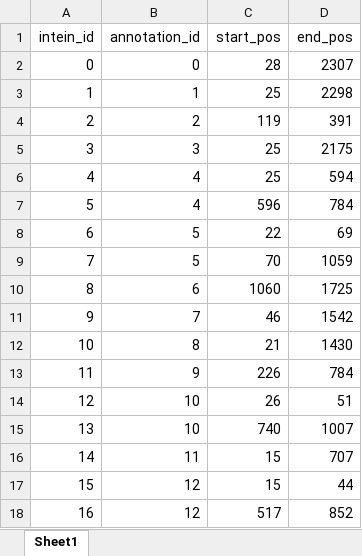
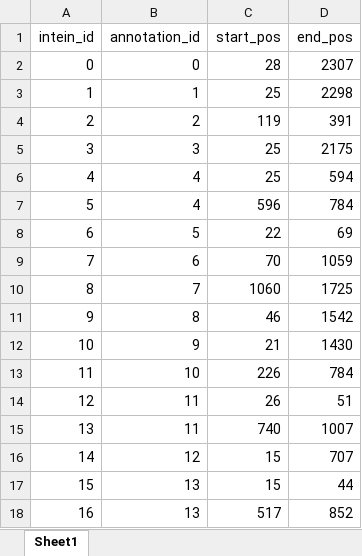
Before and after one commit to DEIB-GECO/AviFluHunt-repo, an Excel workbook: data_backend/resources/domain_data/data_intein.xlsx, sheet Sheet1, drawn as a sheet; values as stored, in another font and other column widths than the file's, no borders; removed rows and columns are numbered as before the commit, all else as after; the diff names each change by its address in the sheet, - before the commit and + after, or states it on an @@ line.

Commit message:
Corrected intein error

```diff
--- a/data_backend/resources/domain_data/data_intein.xlsx (sheet Sheet1)
+++ b/data_backend/resources/domain_data/data_intein.xlsx (sheet Sheet1)
-B9 (annotation_id): 5
+B9 (annotation_id): 6
-B10 (annotation_id): 6
+B10 (annotation_id): 7
-B11 (annotation_id): 7
+B11 (annotation_id): 8
-B12 (annotation_id): 8
+B12 (annotation_id): 9
-B13 (annotation_id): 9
+B13 (annotation_id): 10
-B14:B15 (annotation_id): 10
+B14:B15 (annotation_id): 11
-row 16: 14 | 11 | 15 | 707
@@ column A (intein_id) renumbered in row 16 @@
-D16 (end_pos): 44
+D16 (end_pos): 707
+row 17: 15 | 13 | 15 | 44
-B18 (annotation_id): 12
+B18 (annotation_id): 13
```
